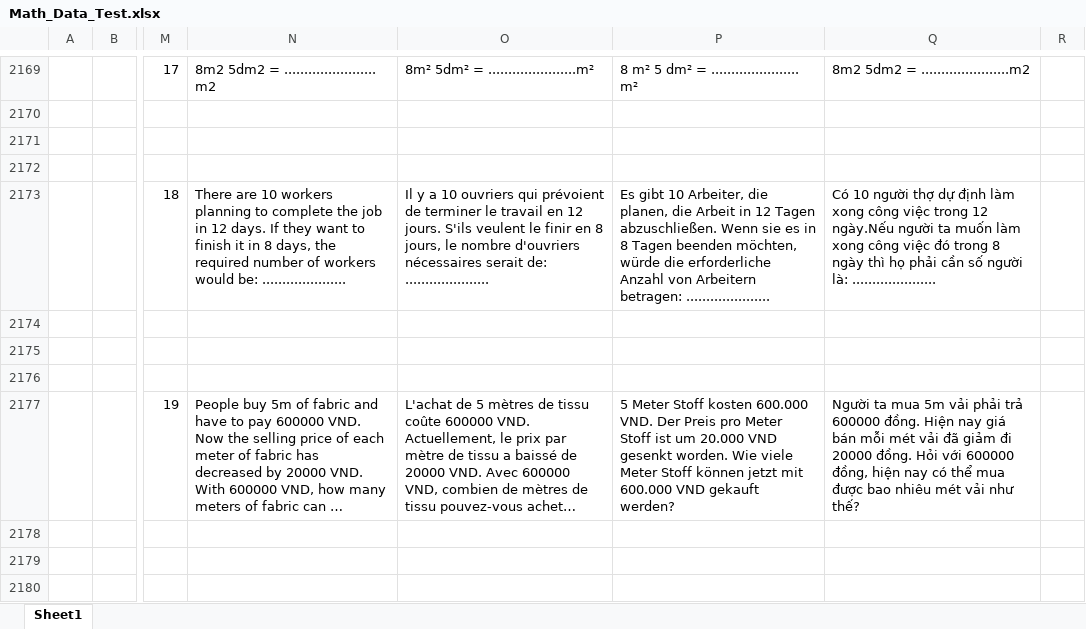
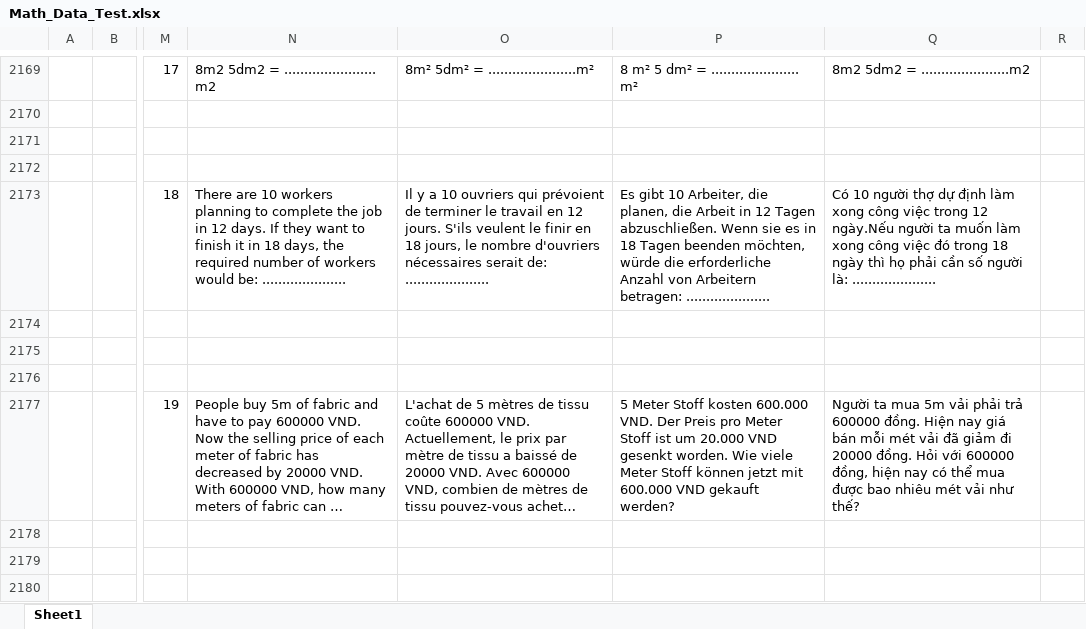
Before and after one commit to VNDevWorld/TC1, an Excel workbook: Math_Data_Test.xlsx, sheet Sheet1, drawn as a sheet; only a part is shown, gaps mark what is left out; long unchanged cells end in …; values as stored, in another font and other column widths than the file's, no borders; charts and pictures not drawn; the diff names each change by its address in the sheet, - before the commit and + after, or states it on an @@ line.

Commit message:
Add files via upload

```diff
--- a/Math_Data_Test.xlsx (sheet Sheet1)
+++ b/Math_Data_Test.xlsx (sheet Sheet1)
-N2173: …it in 8 days, the…
+N2173: …it in 18 days, the…
-O2173: …finir en 8 jours, le…
+O2173: …finir en 18 jours, le…
-P2173: …es in 8 Tagen beenden…
+P2173: …es in 18 Tagen beenden…
-Q2173: …đó trong 8 ngày thì…
+Q2173: …đó trong 18 ngày thì…
```
